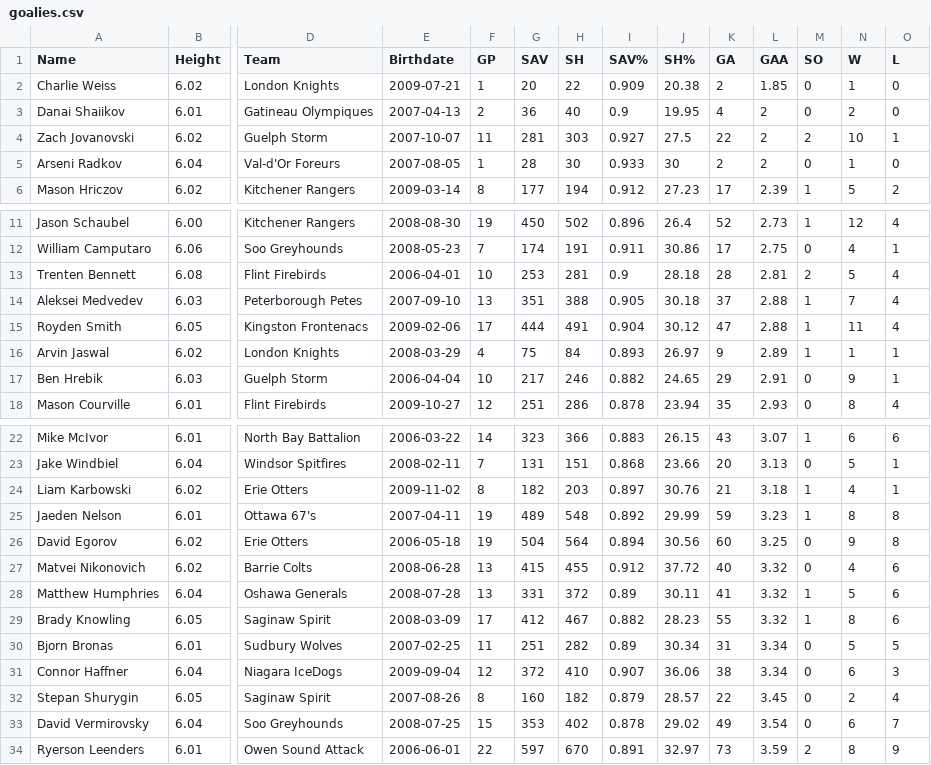
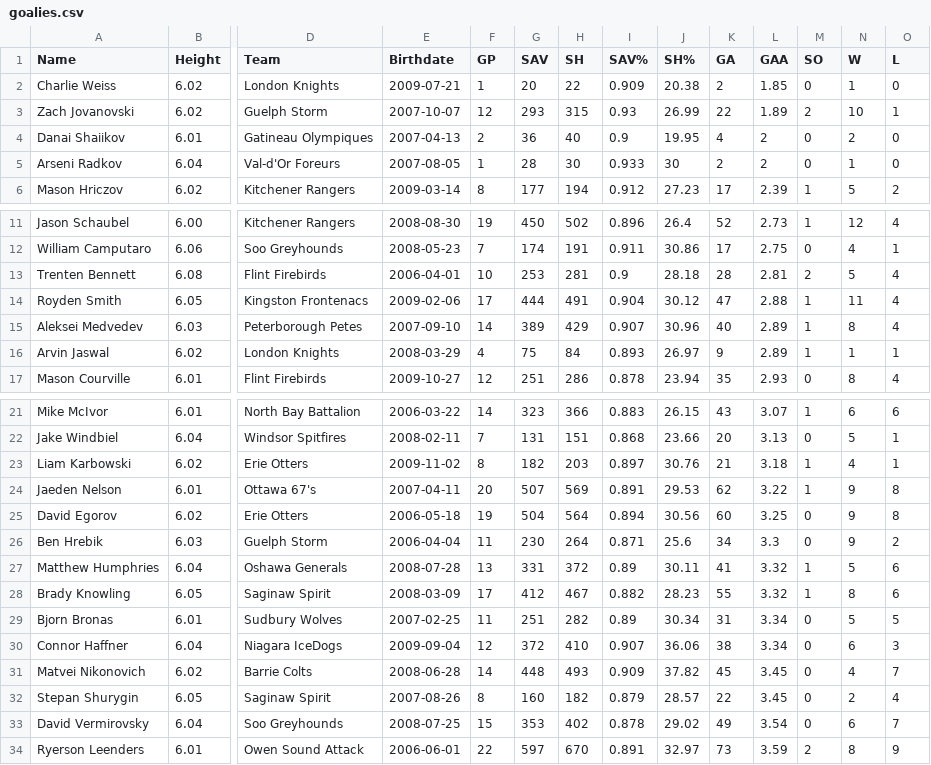
Before and after one commit to NoahCornish/OHLDataHub, a CSV file: data/current/goalies.csv, drawn as a sheet; only a part is shown, gaps mark what is left out; removed rows and columns are numbered as before the commit, all else as after; rows hold the shown columns only; the diff names each change by its address in the sheet, - before the commit and + after, or states it on an @@ line.

```diff
--- a/data/current/goalies.csv
+++ b/data/current/goalies.csv
+row 3: Zach Jovanovski | 6.02 | Guelph Storm | 2007-10-07 | 12 | 293 | 315 | 0.93 | 26.99 | 22 | 1.89 | 2 | 10 | 1
-row 4: Zach Jovanovski | 6.02 | Guelph Storm | 2007-10-07 | 11 | 281 | 303 | 0.927 | 27.5 | 22 | 2 | 2 | 10 | 1
-row 14: Aleksei Medvedev | 6.03 | Peterborough Petes | 2007-09-10 | 13 | 351 | 388 | 0.905 | 30.18 | 37 | 2.88 | 1 | 7 | 4
+row 15: Aleksei Medvedev | 6.03 | Peterborough Petes | 2007-09-10 | 14 | 389 | 429 | 0.907 | 30.96 | 40 | 2.89 | 1 | 8 | 4
-row 17: Ben Hrebik | 6.03 | Guelph Storm | 2006-04-04 | 10 | 217 | 246 | 0.882 | 24.65 | 29 | 2.91 | 0 | 9 | 1
-F24 (GP): 19
+F24 (GP): 20
-G24 (SAV): 489
+G24 (SAV): 507
-H24 (SH): 548
+H24 (SH): 569
-I24 (SAV%): 0.892
+I24 (SAV%): 0.891
-J24 (SH%): 29.99
+J24 (SH%): 29.53
-K24 (GA): 59
+K24 (GA): 62
-L24 (GAA): 3.23
+L24 (GAA): 3.22
-N24 (W): 8
+N24 (W): 9
-row 27: Matvei Nikonovich | 6.02 | Barrie Colts | 2008-06-28 | 13 | 415 | 455 | 0.912 | 37.72 | 40 | 3.32 | 0 | 4 | 6
+row 26: Ben Hrebik | 6.03 | Guelph Storm | 2006-04-04 | 11 | 230 | 264 | 0.871 | 25.6 | 34 | 3.3 | 0 | 9 | 2
+row 31: Matvei Nikonovich | 6.02 | Barrie Colts | 2008-06-28 | 14 | 448 | 493 | 0.909 | 37.82 | 45 | 3.45 | 0 | 4 | 7
```
Also changed, not shown: data/current/draft.csv, data/current/ev.csv, 5 other files.
